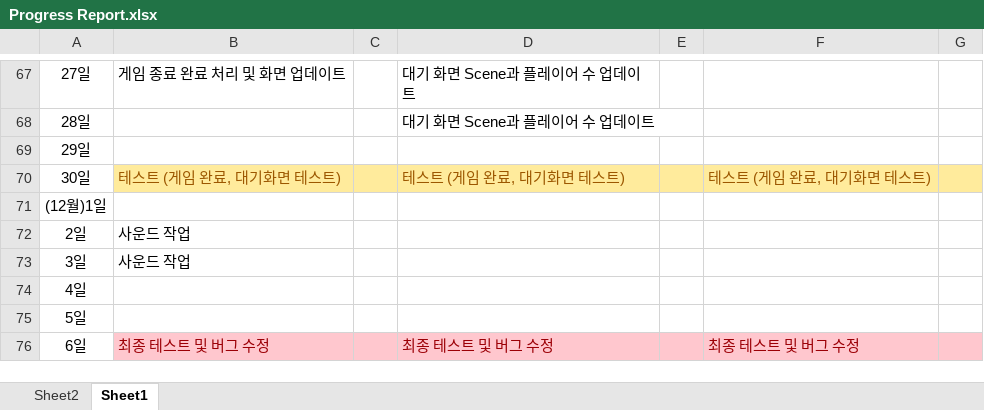
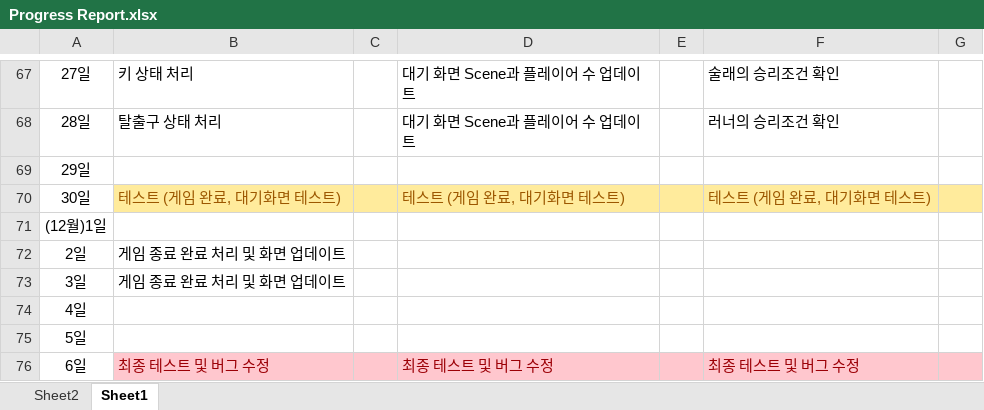
Before and after one commit to sohyunie/Multi-3D-PacMan, an Excel workbook: Progress Report.xlsx, sheet Sheet1, drawn as a sheet; only a part is shown, gaps mark what is left out; values as stored, in another font and other column widths than the file's, no borders; the diff covers the shown part only; the diff names each change by its address in the sheet, - before the commit and + after, or states it on an @@ line.

```diff
--- a/Progress Report.xlsx (sheet Sheet1)
+++ b/Progress Report.xlsx (sheet Sheet1)
-B67: 게임 종료 완료 처리 및 화면 업데이트
+B67: 키 상태 처리
-F67: (empty)
+F67: 술래의 승리조건 확인
-B68: (empty)
+B68: 탈출구 상태 처리
-F68: (empty)
+F68: 러너의 승리조건 확인
-B72:B73: 사운드 작업
+B72:B73: 게임 종료 완료 처리 및 화면 업데이트
```
Also changed, not shown: 8 added rows, 8 removed rows, 49 edited cells and cell formats elsewhere in this sheet.
